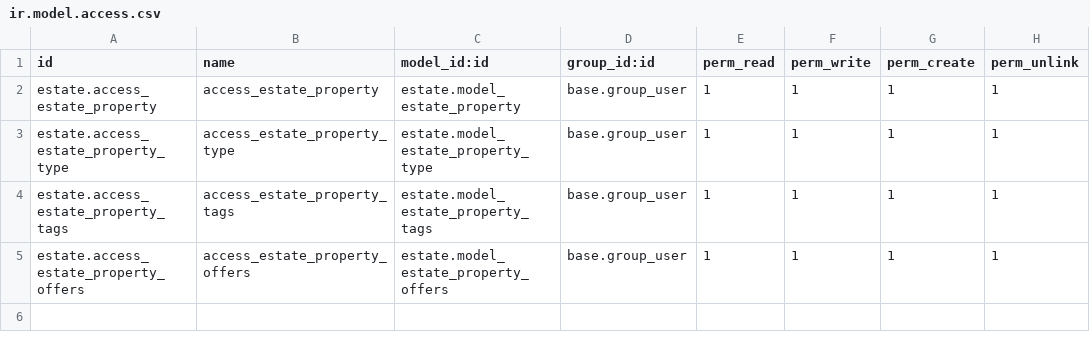
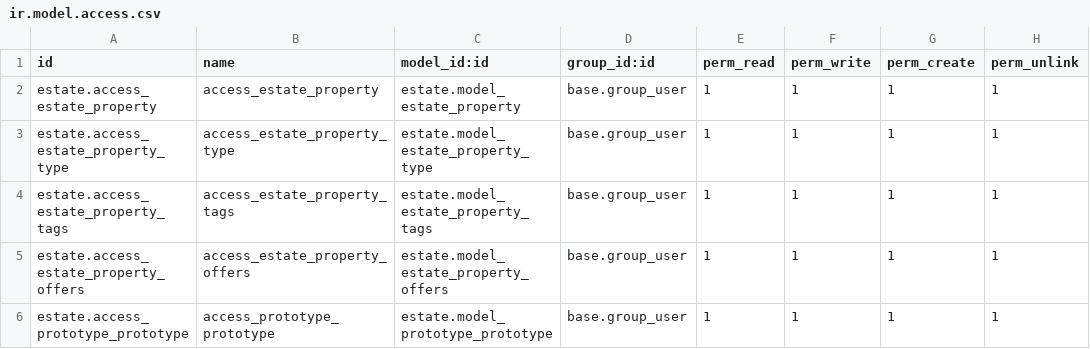
Before and after one commit to prra-odoo/odoo-training-2023, a CSV file: estate/security/ir.model.access.csv, drawn as a sheet; the diff names each change by its address in the sheet, - before the commit and + after, or states it on an @@ line.

```diff
--- a/estate/security/ir.model.access.csv
+++ b/estate/security/ir.model.access.csv
+row 6: estate.access_prototype_prototype | access_prototype_prototype | estate.model_prototype_prototype | base.group_user | 1 | 1 | 1 | 1
```
Also changed, not shown: 7 other files.
